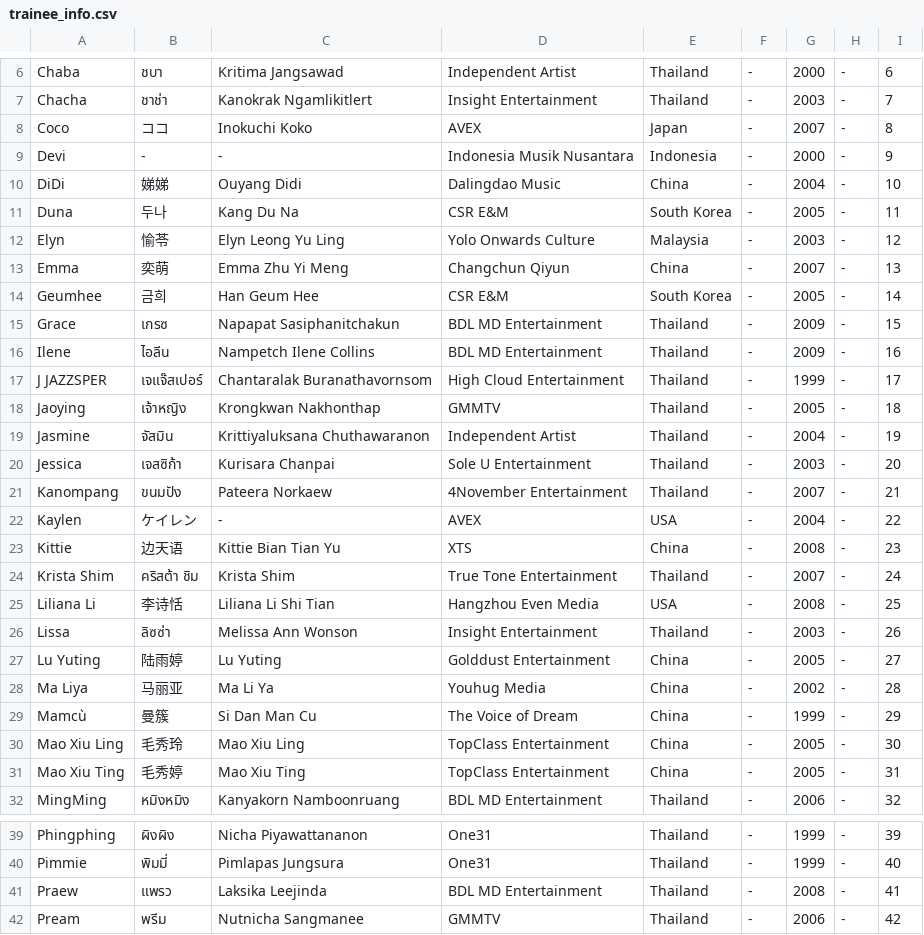
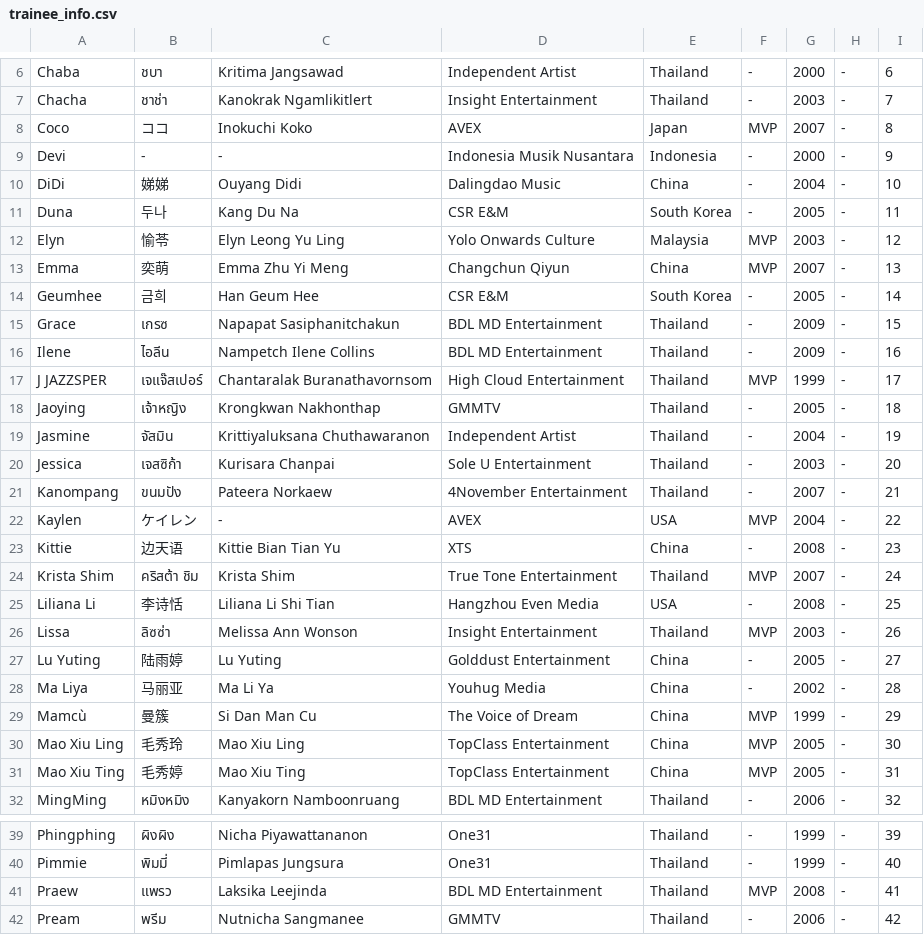
Before and after one commit to chuangasia/chuangasia.github.io, a CSV file: trainee_info.csv, drawn as a sheet; only a part is shown, gaps mark what is left out; the diff covers the shown part only.

```diff
--- a/trainee_info.csv
+++ b/trainee_info.csv
@@ -7,3 +7,3 @@
 "Chacha","ชาช่า","Kanokrak Ngamlikitlert","Insight Entertainment","Thailand","-","2003","-","7"
-"Coco","ココ","Inokuchi Koko","AVEX","Japan","-","2007","-","8"
+"Coco","ココ","Inokuchi Koko","AVEX","Japan","MVP","2007","-","8"
 "Devi","-","-","Indonesia Musik Nusantara","Indonesia","-","2000","-","9"
@@ -11,4 +11,4 @@
 "Duna","두나","Kang Du Na","CSR E&M","South Korea","-","2005","-","11"
-"Elyn","愉苓","Elyn Leong Yu Ling","Yolo Onwards Culture","Malaysia","-","2003","-","12"
-"Emma","奕萌","Emma Zhu Yi Meng","Changchun Qiyun","China","-","2007","-","13"
+"Elyn","愉苓","Elyn Leong Yu Ling","Yolo Onwards Culture","Malaysia","MVP","2003","-","12"
+"Emma","奕萌","Emma Zhu Yi Meng","Changchun Qiyun","China","MVP","2007","-","13"
 "Geumhee","금희","Han Geum Hee","CSR E&M","South Korea","-","2005","-","14"
@@ -16,3 +16,3 @@
 "Ilene","ไอลีน","Nampetch Ilene Collins","BDL MD Entertainment","Thailand","-","2009","-","16"
-"J JAZZSPER","เจแจ๊สเปอร์","Chantaralak Buranathavornsom","High Cloud Entertainment","Thailand","-","1999","-","17"
+"J JAZZSPER","เจแจ๊สเปอร์","Chantaralak Buranathavornsom","High Cloud Entertainment","Thailand","MVP","1999","-","17"
 "Jaoying","เจ้าหญิง","Krongkwan Nakhonthap","GMMTV","Thailand","-","2005","-","18"
@@ -21,12 +21,12 @@
 "Kanompang","ขนมปัง","Pateera Norkaew","4November Entertainment","Thailand","-","2007","-","21"
-"Kaylen","ケイレン","-","AVEX","USA","-","2004","-","22"
+"Kaylen","ケイレン","-","AVEX","USA","MVP","2004","-","22"
 "Kittie","边天语","Kittie Bian Tian Yu","XTS","China","-","2008","-","23"
-"Krista Shim","คริสต้า ชิม","Krista Shim","True Tone Entertainment","Thailand","-","2007","-","24"
+"Krista Shim","คริสต้า ชิม","Krista Shim","True Tone Entertainment","Thailand","MVP","2007","-","24"
 "Liliana Li","李诗恬","Liliana Li Shi Tian","Hangzhou Even Media","USA","-","2008","-","25"
-"Lissa","ลิซซ่า","Melissa Ann Wonson","Insight Entertainment","Thailand","-","2003","-","26"
+"Lissa","ลิซซ่า","Melissa Ann Wonson","Insight Entertainment","Thailand","MVP","2003","-","26"
 "Lu Yuting","陆雨婷","Lu Yuting","Golddust Entertainment","China","-","2005","-","27"
 "Ma Liya","马丽亚","Ma Li Ya","Youhug Media","China","-","2002","-","28"
-"Mamcù","曼簇","Si Dan Man Cu","The Voice of Dream","China","-","1999","-","29"
-"Mao Xiu Ling","毛秀玲","Mao Xiu Ling","TopClass Entertainment","China","-","2005","-","30"
-"Mao Xiu Ting","毛秀婷","Mao Xiu Ting","TopClass Entertainment","China","-","2005","-","31"
+"Mamcù","曼簇","Si Dan Man Cu","The Voice of Dream","China","MVP","1999","-","29"
+"Mao Xiu Ling","毛秀玲","Mao Xiu Ling","TopClass Entertainment","China","MVP","2005","-","30"
+"Mao Xiu Ting","毛秀婷","Mao Xiu Ting","TopClass Entertainment","China","MVP","2005","-","31"
 "MingMing","หมิงหมิง","Kanyakorn Namboonruang","BDL MD Entertainment","Thailand","-","2006","-","32"
@@ -40,3 +40,3 @@
 "Pimmie","พิมมี่","Pimlapas Jungsura","One31","Thailand","-","1999","-","40"
-"Praew","แพรว","Laksika Leejinda","BDL MD Entertainment","Thailand","-","2008","-","41"
+"Praew","แพรว","Laksika Leejinda","BDL MD Entertainment","Thailand","MVP","2008","-","41"
 "Pream","พรีม","Nutnicha Sangmanee","GMMTV","Thailand","-","2006","-","42"
```
Also changed, not shown: 3 edited cells elsewhere in this file, 1 other file.
